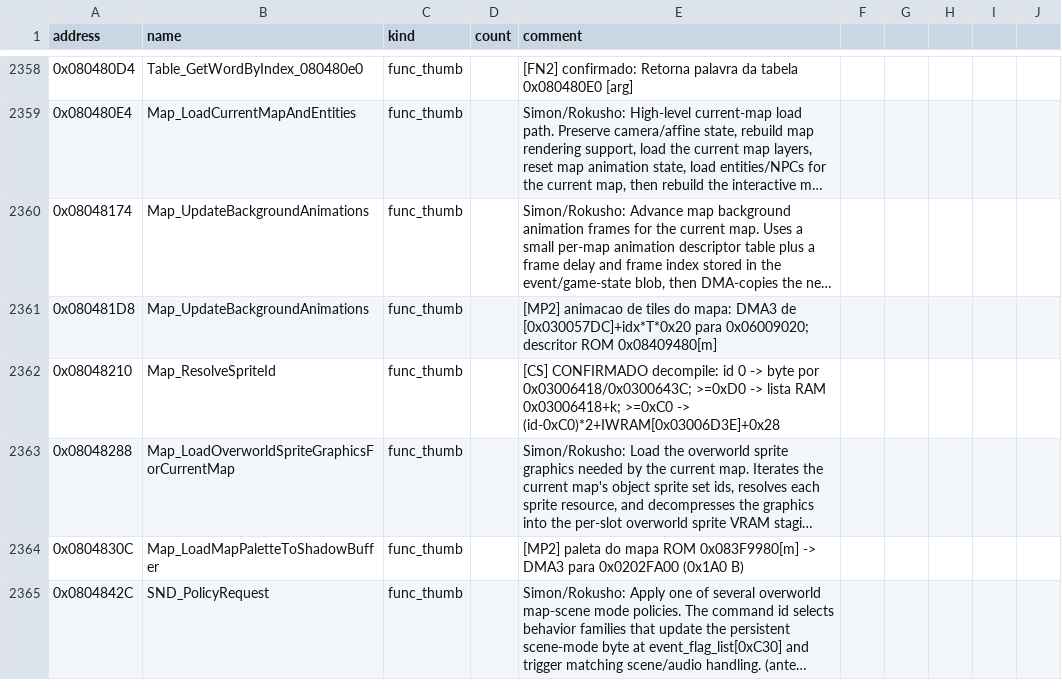
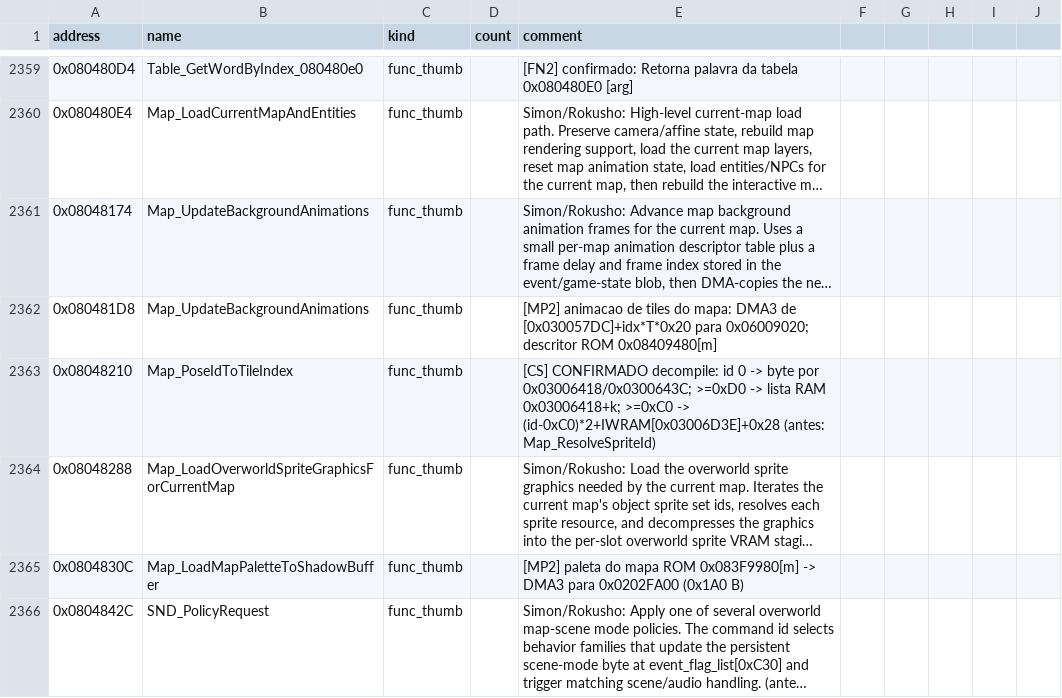
Before and after one commit to jvsdm/Medabots-Romhacking-Toolkit, a CSV file: re/symbols/mtbe.csv, drawn as a sheet; only a part is shown, gaps mark what is left out; long unchanged cells end in …; addresses are those after the commit; the diff covers the shown part only; the diff names each change by its address in the sheet, - before the commit and + after, or states it on an @@ line.

```diff
--- a/re/symbols/mtbe.csv
+++ b/re/symbols/mtbe.csv
-B2363 (name): Map_ResolveSpriteId
+B2363 (name): Map_PoseIdToTileIndex
-E2363 (comment): …-> (id-0xC0)*2+IWRAM[0x03006D3E]+0x28
+E2363 (comment): …-> (id-0xC0)*2+IWRAM[0x03006D3E]+0x28 (antes: Map_ResolveSpriteId)
```
Also changed, not shown: 2 added rows and 8 edited cells elsewhere in this file, re/ghidra/medabots_sync.tsv, 4 other files.
